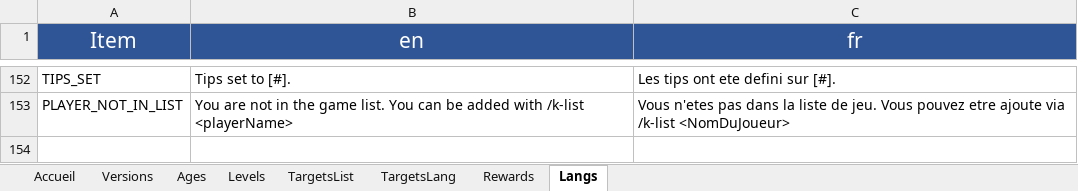
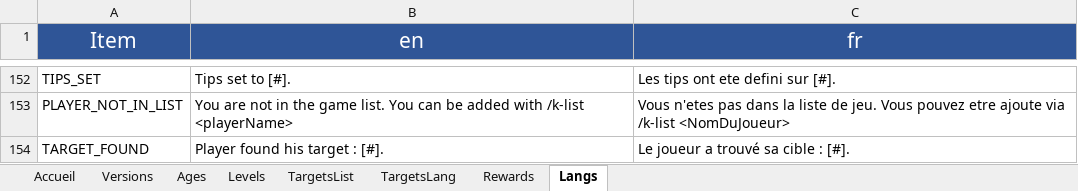
Before and after one commit to KosmosUniverse/Kuffle, an Excel workbook: KuffleFilesGenerator.xlsm, sheet Langs, drawn as a sheet; only a part is shown, gaps mark what is left out; values as stored, in another font and other column widths than the file's, no borders; conditional formats not drawn; the diff names each change by its address in the sheet, - before the commit and + after, or states it on an @@ line.

Commit message:
v2.7 massive code & target fix
- Fix some targets

Commands:
- Add double check to /k-abandon
- Remove useless log in /k-add-during-game & /k-skip
- Fix delay of /k-set-type
- Fix k-admin-skip wrong call name

Core:
- Protect craft creation with try-catch
- Add found target log
- Add value to Game class save
- Fix load game player timer
- Add warning message on invalid custom craft
- Fix VersionManager by using better method

DataFiles:
- Add 1.20 version
- Fix some targets
- Add lang msg
- Fix some crafts for 1.20
- Fix config TEAM_SIZE TabCompleter

```diff
--- a/KuffleFilesGenerator.xlsm (sheet Langs)
+++ b/KuffleFilesGenerator.xlsm (sheet Langs)
+row 154: TARGET_FOUND | Player found his target : [#]. | Le joueur a trouvé sa cible : [#].
```
Also changed, not shown: sheet TargetsList, sheet Versions, sheet TargetsLang, charts or pictures, 16 other files.
